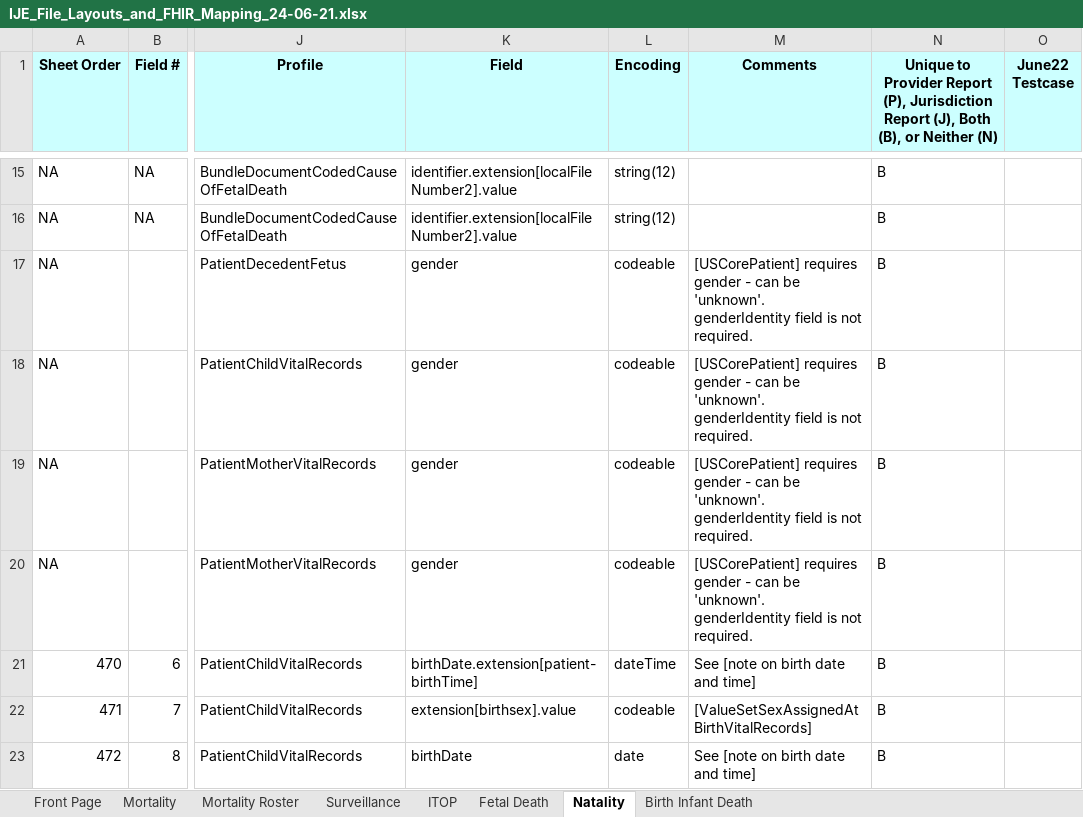
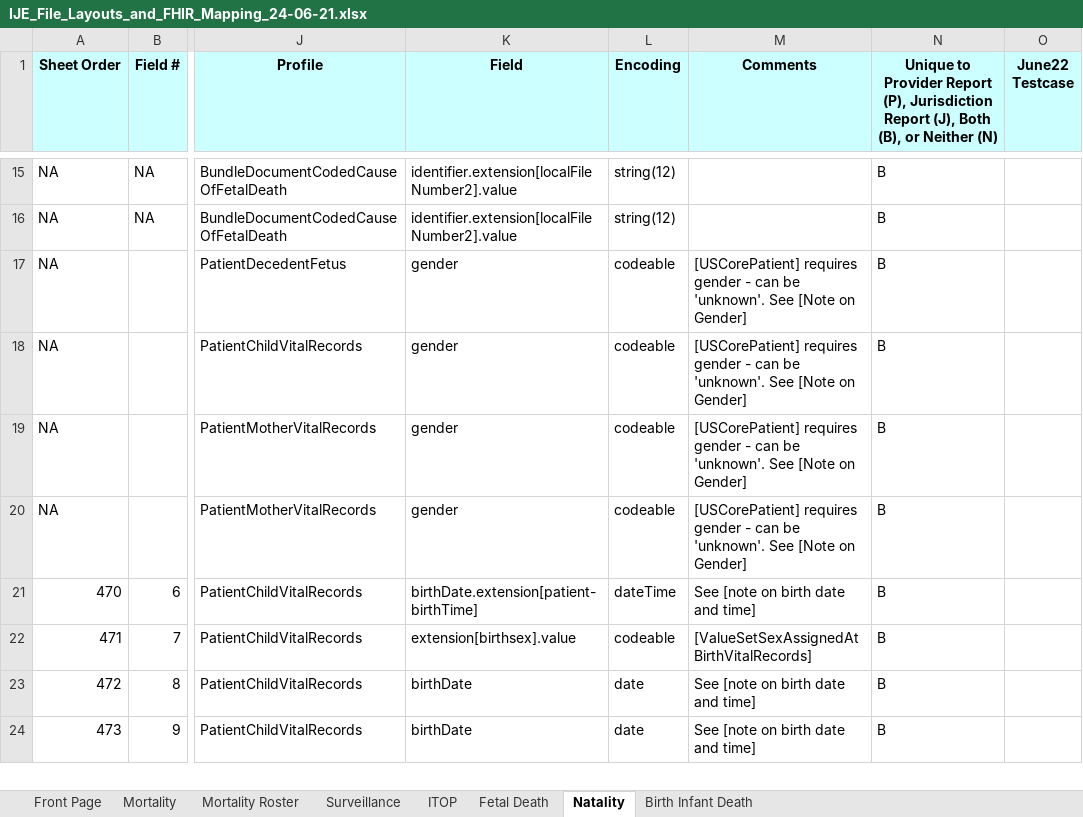
Before and after one commit to HL7/vr-common-library, an Excel workbook: input/images/IJE_File_Layouts_and_FHIR_Mapping_24-06-21.xlsx, sheet Natality, drawn as a sheet; only a part is shown, gaps mark what is left out; the shorter side is filled out with more unchanged rows; values as stored, in another font and other column widths than the file's, no borders; the diff names each change by its address in the sheet, - before the commit and + after, or states it on an @@ line.

Commit message:
adding gender note link

```diff
--- a/input/images/IJE_File_Layouts_and_FHIR_Mapping_24-06-21.xlsx (sheet Natality)
+++ b/input/images/IJE_File_Layouts_and_FHIR_Mapping_24-06-21.xlsx (sheet Natality)
-M17:M20 (Comments): …be 'unknown'. genderIdentity field is not required.
+M17:M20 (Comments): …be 'unknown'. See [Note on Gender]
```
Also changed, not shown: sheet Mortality Roster, 4 other files.
